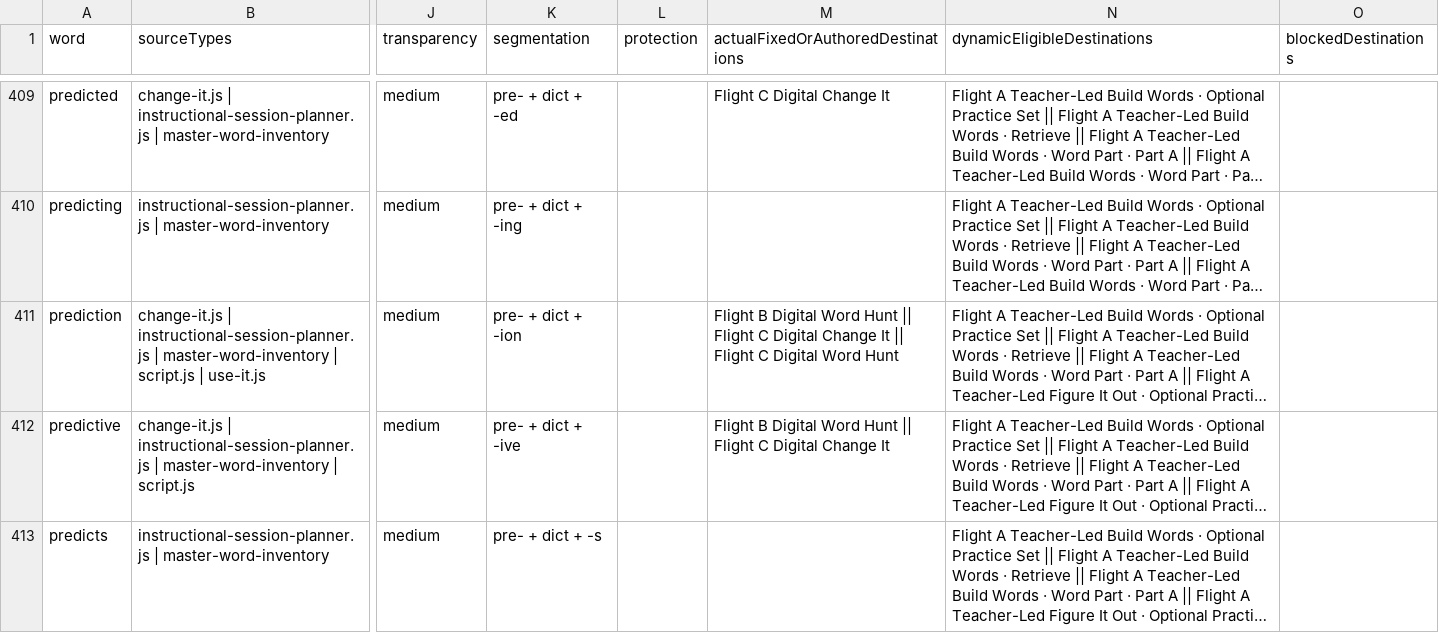
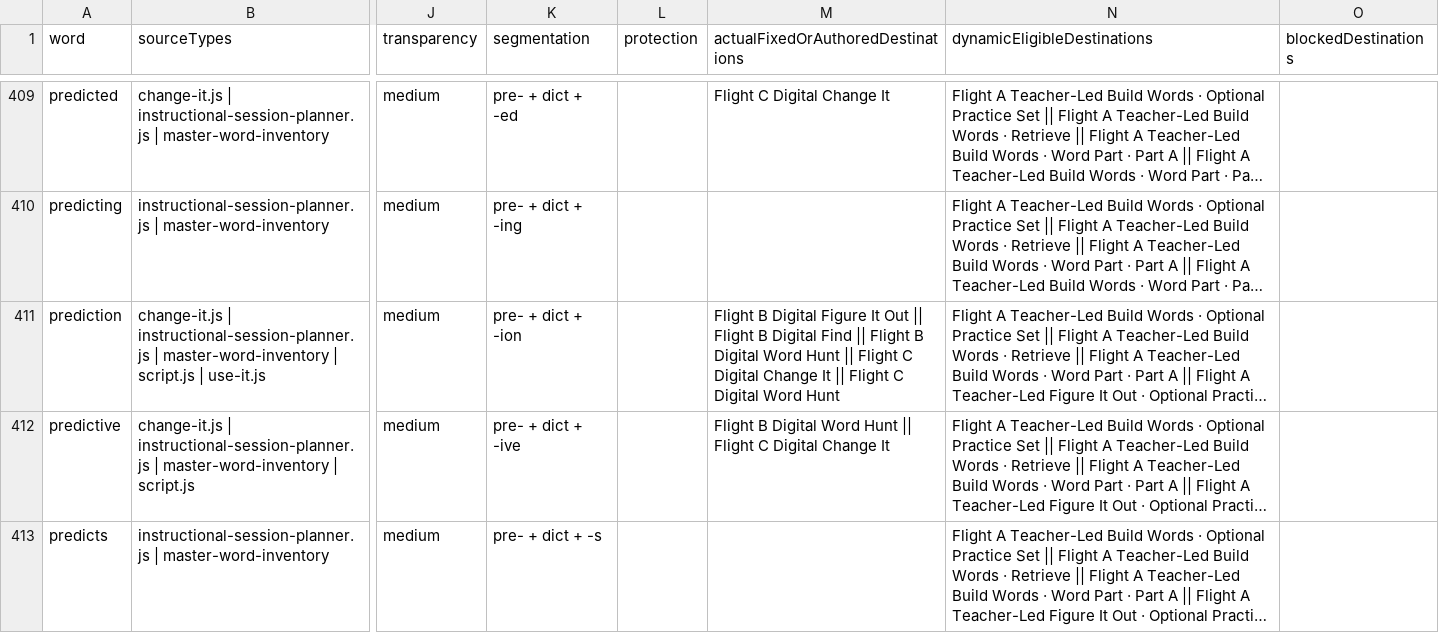
Before and after one commit to firstvololearning-ctrl/First-Volo-Morphology, a CSV file: audits/word-destinations/First_Volo_Morphology_Master_Word_Destination_Decision_Audit_2026-08-26_Word_Master.csv, drawn as a sheet; only a part is shown, gaps mark what is left out; long unchanged cells end in …; the diff covers the shown part only; the diff names each change by its address in the sheet, - before the commit and + after, or states it on an @@ line.

Commit message:
Resolve Student Digital runtime pool coverage

```diff
--- a/audits/word-destinations/First_Volo_Morphology_Master_Word_Destination_Decision_Audit_2026-08-26_Word_Master.csv
+++ b/audits/word-destinations/First_Volo_Morphology_Master_Word_Destination_Decision_Audit_2026-08-26_Word_Master.csv
-M411: …B Digital Word Hunt…
+M411: …B Digital Figure It Out || Flight B Digital Find || Flight B Digital Word Hunt…
```
Also changed, not shown: 12 edited cells elsewhere in this file, 9 other files.
